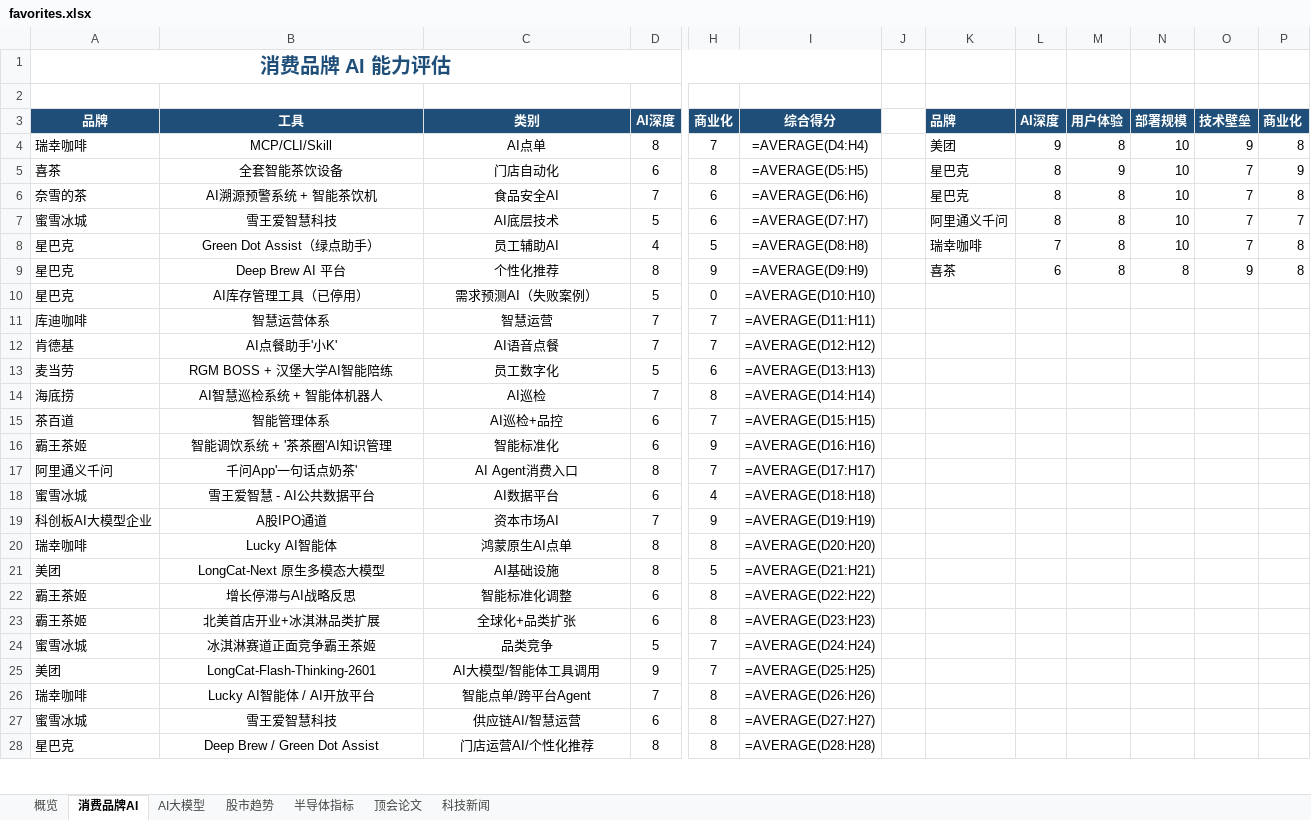
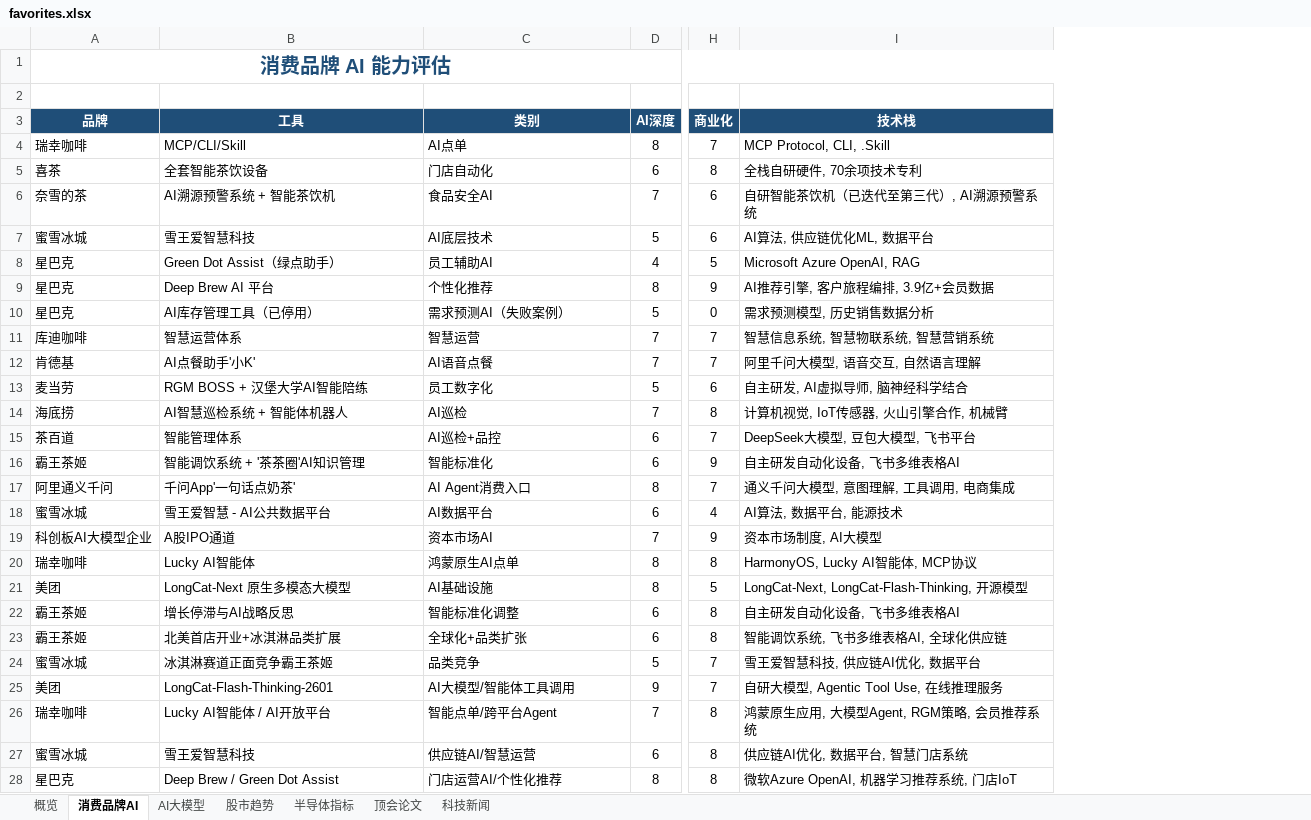
Before and after one commit to sjkncs/my-dev-favorites, an Excel workbook: favorites.xlsx, sheet 消费品牌AI, drawn as a sheet; only a part is shown, gaps mark what is left out; values as stored, in another font and other column widths than the file's, no borders; formulas without a stored value are shown as written; charts and pictures and conditional formats not drawn; removed rows and columns are numbered as before the commit, all else as after; the diff covers the shown part only; the diff names each change by its address in the sheet, - before the commit and + after, or states it on an @@ line.

```diff
--- a/favorites.xlsx (sheet 消费品牌AI)
+++ b/favorites.xlsx (sheet 消费品牌AI)
-column I (综合得分), rows 4-28: =AVERAGE(D4:H4) | =AVERAGE(D5:H5) | =AVERAGE(D6:H6) | =AVERAGE(D7:H7) | =AVERAGE(D8:H8) | =AVERAGE(D9:H9) | =AVERAGE(D10:H10) | =AVERAGE(D11:H11) | =AVERAGE(D12:H12) | =AVERAGE(D13:H13) | =AVERAGE(D14:H14) | =AVERAGE(D15:H15) | =AVERAGE(D16:H16) | =AVERAGE(D17:H17) | =AVERAGE(D18:H18) | =AVERAGE(D19:H19) | =AVERAGE(D20:H20) | =AVERAGE(D21:H21) | =AVERAGE(D22:H22) | =AVERAGE(D23:H23) | =AVERAGE(D24:H24) | =AVERAGE(D25:H25) | =AVERAGE(D26:H26) | =AVERAGE(D27:H27) | =AVERAGE(D28:H28)
-column J, empty
-column K (品牌), rows 4-9: 美团 | 星巴克 | 星巴克 | 阿里通义千问 | 瑞幸咖啡 | 喜茶
-column L (AI深度), rows 4-9: 9 | 8 | 8 | 8 | 7 | 6
-column M (用户体验), rows 4-9: 8 | 9 | 8 | 8 | 8 | 8
-column N (部署规模), rows 4-9: 10 | 10 | 10 | 10 | 10 | 8
-column O (技术壁垒), rows 4-9: 9 | 7 | 7 | 7 | 7 | 9
-column P (商业化), rows 4-9: 8 | 9 | 8 | 7 | 8 | 8
+column I (技术栈), rows 4-28: MCP Protocol, CLI, .Skill | 全栈自研硬件, 70余项技术专利 | 自研智能茶饮机（已迭代至第三代）, AI溯源预警系统 | AI算法, 供应链优化ML, 数据平台 | Microsoft Azure OpenAI, RAG | AI推荐引擎, 客户旅程编排, 3.9亿+会员数据 | 需求预测模型, 历史销售数据分析 | 智慧信息系统, 智慧物联系统, 智慧营销系统 | 阿里千问大模型, 语音交互, 自然语言理解 | 自主研发, AI虚拟导师, 脑神经科学结合 | 计算机视觉, IoT传感器, 火山引擎合作, 机械臂 | DeepSeek大模型, 豆包大模型, 飞书平台 | 自主研发自动化设备, 飞书多维表格AI | 通义千问大模型, 意图理解, 工具调用, 电商集成 | AI算法, 数据平台, 能源技术 | 资本市场制度, AI大模型 | HarmonyOS, Lucky AI智能体, MCP协议 | LongCat-Next, LongCat-Flash-Thinking, 开源模型 | 自主研发自动化设备, 飞书多维表格AI | 智能调饮系统, 飞书多维表格AI, 全球化供应链 | 雪王爱智慧科技, 供应链AI优化, 数据平台 | 自研大模型, Agentic Tool Use, 在线推理服务 | 鸿蒙原生应用, 大模型Agent, RGM策略, 会员推荐系统 | 供应链AI优化, 数据平台, 智慧门店系统 | 微软Azure OpenAI, 机器学习推荐系统, 门店IoT
-B4:C28 alignment: center
+B4:C28 alignment: left
```
Also changed, not shown: 51 added rows, 1 edited cell and cell formats elsewhere in this sheet, sheet 科技新闻, sheet AI大模型, sheet 顶会论文, sheet 半导体指标, sheet 概览, sheet 股市趋势, charts or pictures, 12 other files.
